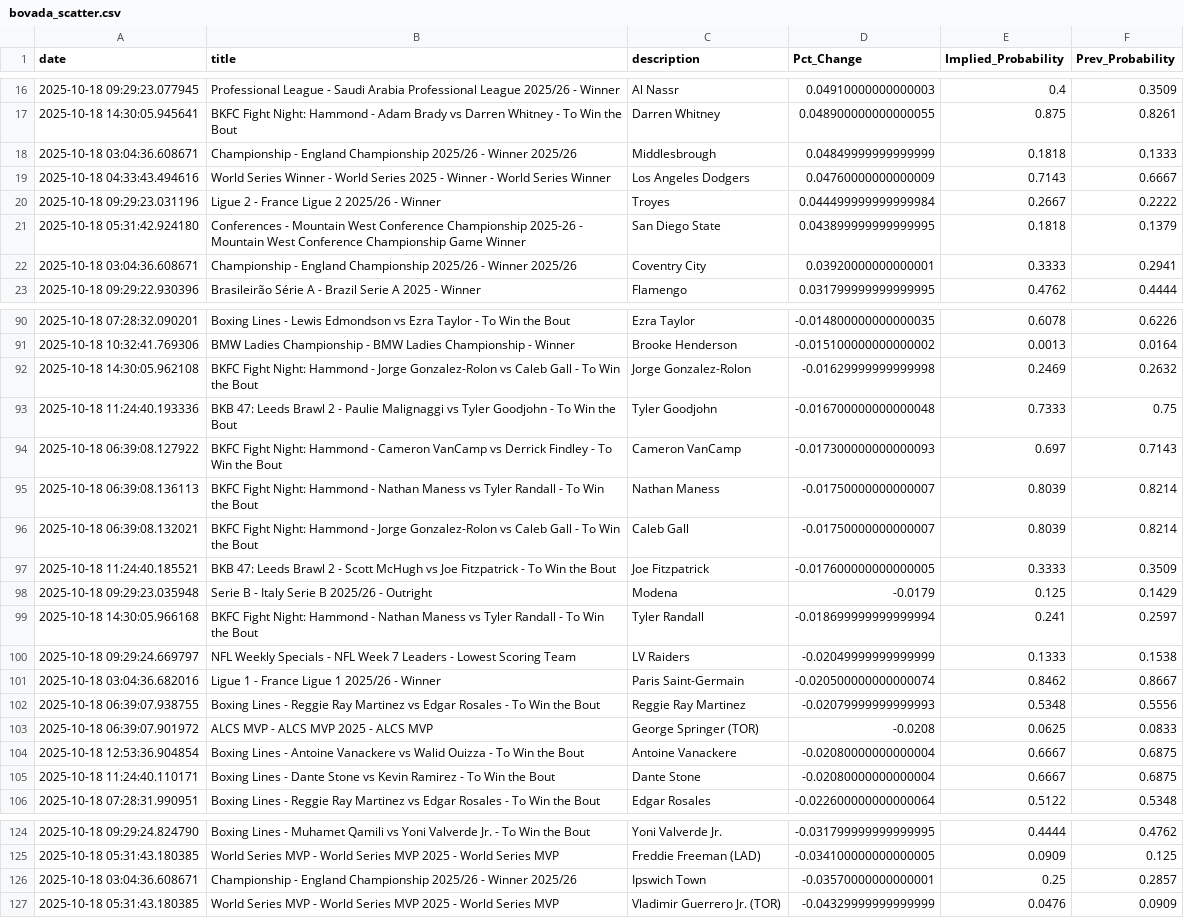
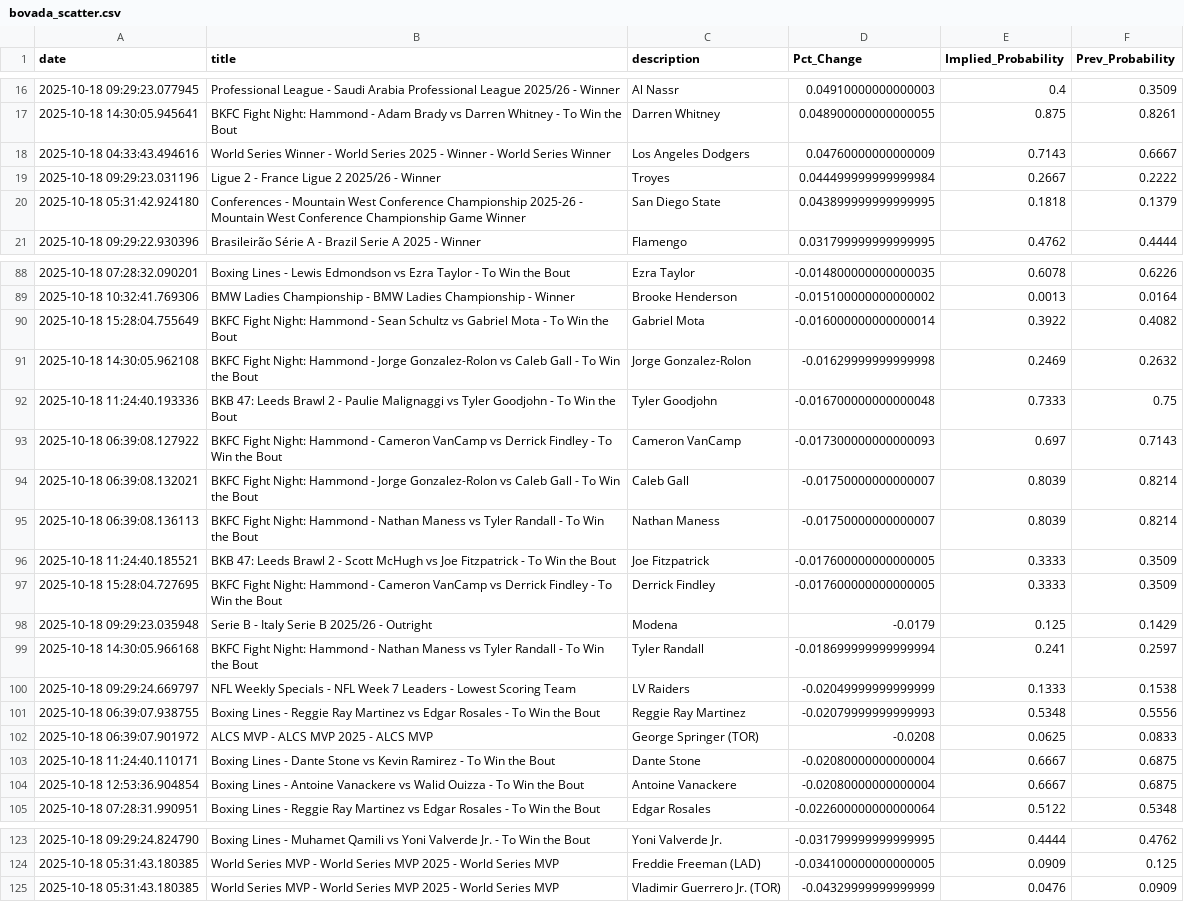
Before and after one commit to aaroncolesmith/bovada_data_1001, a CSV file: data/bovada_scatter.csv, drawn as a sheet; only a part is shown, gaps mark what is left out; the diff covers the shown part only.

Commit message:
Update data

```diff
--- a/data/bovada_scatter.csv
+++ b/data/bovada_scatter.csv
@@ -17,3 +17,2 @@ date,title,description,Pct_Change,Implied_Probability,Prev_Probability
 2025-10-18 14:30:05.945641,BKFC Fight Night: Hammond - Adam Brady vs Darren Whitney - To Win the Bout,Darren Whitney,0.048900000000000055,0.875,0.8261
-2025-10-18 03:04:36.608671,Championship - England Championship 2025/26 - Winner 2025/26,Middlesbrough,0.04849999999999999,0.1818,0.1333
 2025-10-18 04:33:43.494616,World Series Winner - World Series 2025 - Winner - World Series Winner,Los Angeles Dodgers,0.04760000000000009,0.7143,0.6667
@@ -21,3 +20,2 @@ date,title,description,Pct_Change,Implied_Probability,Prev_Probability
 2025-10-18 05:31:42.924180,Conferences - Mountain West Conference Championship 2025-26 - Mountain West Conference Championship Game Winner,San Diego State,0.043899999999999995,0.1818,0.1379
-2025-10-18 03:04:36.608671,Championship - England Championship 2025/26 - Winner 2025/26,Coventry City,0.03920000000000001,0.3333,0.2941
 2025-10-18 09:29:22.930396,Brasileirão Série A - Brazil Serie A 2025 - Winner,Flamengo,0.031799999999999995,0.4762,0.4444
@@ -91,2 +89,3 @@ date,title,description,Pct_Change,Implied_Probability,Prev_Probability
 2025-10-18 10:32:41.769306,BMW Ladies Championship - BMW Ladies Championship - Winner,Brooke Henderson,-0.015100000000000002,0.0013,0.0164
+2025-10-18 15:28:04.755649,BKFC Fight Night: Hammond - Sean Schultz vs Gabriel Mota - To Win the Bout,Gabriel Mota,-0.016000000000000014,0.3922,0.4082
 2025-10-18 14:30:05.962108,BKFC Fight Night: Hammond - Jorge Gonzalez-Rolon vs Caleb Gall - To Win the Bout,Jorge Gonzalez-Rolon,-0.01629999999999998,0.2469,0.2632
@@ -94,5 +93,6 @@ date,title,description,Pct_Change,Implied_Probability,Prev_Probability
 2025-10-18 06:39:08.127922,BKFC Fight Night: Hammond - Cameron VanCamp vs Derrick Findley - To Win the Bout,Cameron VanCamp,-0.017300000000000093,0.697,0.7143
+2025-10-18 06:39:08.132021,BKFC Fight Night: Hammond - Jorge Gonzalez-Rolon vs Caleb Gall - To Win the Bout,Caleb Gall,-0.01750000000000007,0.8039,0.8214
 2025-10-18 06:39:08.136113,BKFC Fight Night: Hammond - Nathan Maness vs Tyler Randall - To Win the Bout,Nathan Maness,-0.01750000000000007,0.8039,0.8214
-2025-10-18 06:39:08.132021,BKFC Fight Night: Hammond - Jorge Gonzalez-Rolon vs Caleb Gall - To Win the Bout,Caleb Gall,-0.01750000000000007,0.8039,0.8214
 2025-10-18 11:24:40.185521,BKB 47: Leeds Brawl 2 - Scott McHugh vs Joe Fitzpatrick - To Win the Bout,Joe Fitzpatrick,-0.017600000000000005,0.3333,0.3509
+2025-10-18 15:28:04.727695,BKFC Fight Night: Hammond - Cameron VanCamp vs Derrick Findley - To Win the Bout,Derrick Findley,-0.017600000000000005,0.3333,0.3509
 2025-10-18 09:29:23.035948,Serie B - Italy Serie B 2025/26 - Outright,Modena,-0.0179,0.125,0.1429
@@ -100,7 +100,6 @@ date,title,description,Pct_Change,Implied_Probability,Prev_Probability
 2025-10-18 09:29:24.669797,NFL Weekly Specials - NFL Week 7 Leaders - Lowest Scoring Team,LV Raiders,-0.02049999999999999,0.1333,0.1538
-2025-10-18 03:04:36.682016,Ligue 1 - France Ligue 1 2025/26 - Winner,Paris Saint-Germain,-0.020500000000000074,0.8462,0.8667
 2025-10-18 06:39:07.938755,Boxing Lines - Reggie Ray Martinez vs Edgar Rosales - To Win the Bout,Reggie Ray Martinez,-0.02079999999999993,0.5348,0.5556
 2025-10-18 06:39:07.901972,ALCS MVP - ALCS MVP 2025 - ALCS MVP,George Springer (TOR),-0.0208,0.0625,0.0833
+2025-10-18 11:24:40.110171,Boxing Lines - Dante Stone vs Kevin Ramirez - To Win the Bout,Dante Stone,-0.02080000000000004,0.6667,0.6875
 2025-10-18 12:53:36.904854,Boxing Lines - Antoine Vanackere vs Walid Ouizza - To Win the Bout,Antoine Vanackere,-0.02080000000000004,0.6667,0.6875
-2025-10-18 11:24:40.110171,Boxing Lines - Dante Stone vs Kevin Ramirez - To Win the Bout,Dante Stone,-0.02080000000000004,0.6667,0.6875
 2025-10-18 07:28:31.990951,Boxing Lines - Reggie Ray Martinez vs Edgar Rosales - To Win the Bout,Edgar Rosales,-0.022600000000000064,0.5122,0.5348
@@ -125,3 +124,2 @@ date,title,description,Pct_Change,Implied_Probability,Prev_Probability
 2025-10-18 05:31:43.180385,World Series MVP - World Series MVP 2025 - World Series MVP,Freddie Freeman (LAD),-0.034100000000000005,0.0909,0.125
-2025-10-18 03:04:36.608671,Championship - England Championship 2025/26 - Winner 2025/26,Ipswich Town,-0.03570000000000001,0.25,0.2857
 2025-10-18 05:31:43.180385,World Series MVP - World Series MVP 2025 - World Series MVP,Vladimir Guerrero Jr. (TOR),-0.04329999999999999,0.0476,0.0909
```
Also changed, not shown: 2 added rows, 3 removed rows and 7 moved rows elsewhere in this file, 1 other file.
